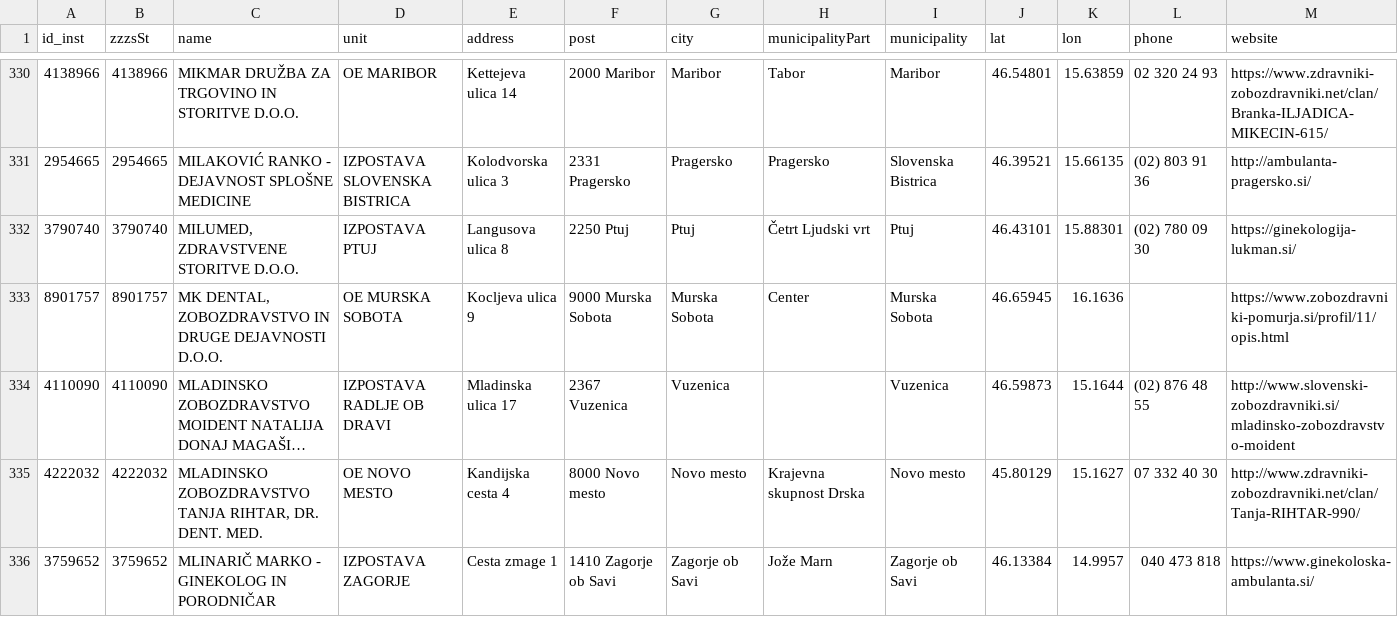
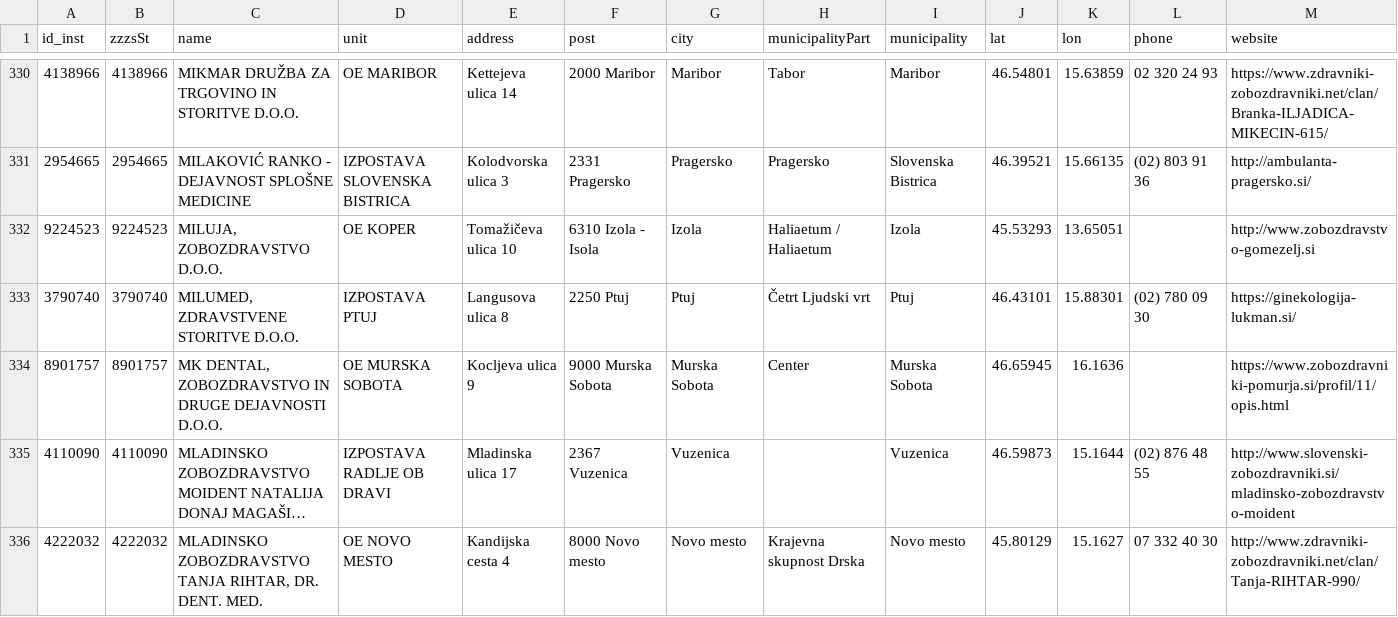
Before and after one commit to sledilnik/zdravniki-data, a CSV file: csv/institutions.csv, drawn as a sheet; only a part is shown, gaps mark what is left out; the shorter side is filled out with more unchanged rows; long unchanged cells end in ….

```diff
--- a/csv/institutions.csv
+++ b/csv/institutions.csv
@@ -331,2 +331,3 @@ id_inst,zzzsSt,name,unit,address,post,city,municipalityPart,municipality,lat,lon
 2954665,2954665,MILAKOVIĆ RANKO - DEJAVNOST SPLOŠNE MEDICINE,IZPOSTAVA SLOVENSKA BISTRICA,Kolodvorska ulica 3,2331 Pragersko,Pragersko,Pragersko,Slovenska Bistrica,46.39521,15.66135,(02) 803 91 36,http://ambulanta-pragersko.si/
+9224523,9224523,"MILUJA, ZOBOZDRAVSTVO D.O.O.",OE KOPER,Tomažičeva ulica 10,6310 Izola - Isola,Izola,Haliaetum / Haliaetum,Izola,45.53293,13.65051,,http://www.zobozdravstvo-gomezelj.si
 3790740,3790740,"MILUMED, ZDRAVSTVENE STORITVE D.O.O.",IZPOSTAVA PTUJ,Langusova ulica 8,2250 Ptuj,Ptuj,Četrt Ljudski vrt,Ptuj,46.43101,15.88301,(02) 780 09 30,https://ginekologija-lukman.si/
```
Also changed, not shown: csv/doctors.csv, 8 other files.
